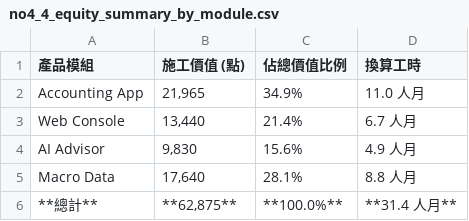
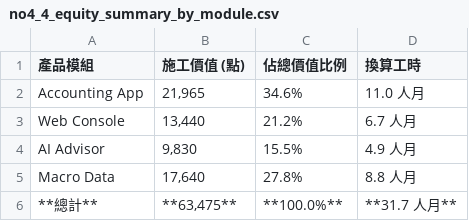
Before and after one commit to almightyken0425/SuSuGiGiSpec, a CSV file: no2_equity_model/no1_foundation/no4_4_equity_summary_by_module.csv, drawn as a sheet.

```diff
--- a/no2_equity_model/no1_foundation/no4_4_equity_summary_by_module.csv
+++ b/no2_equity_model/no1_foundation/no4_4_equity_summary_by_module.csv
@@ -1,6 +1,6 @@
 產品模組,施工價值 (點),佔總價值比例,換算工時
-Accounting App,"21,965",34.9%,11.0 人月
-Web Console,"13,440",21.4%,6.7 人月
-AI Advisor,"9,830",15.6%,4.9 人月
-Macro Data,"17,640",28.1%,8.8 人月
-**總計**,"**62,875**",**100.0%**,**31.4 人月**
+Accounting App,"21,965",34.6%,11.0 人月
+Web Console,"13,440",21.2%,6.7 人月
+AI Advisor,"9,830",15.5%,4.9 人月
+Macro Data,"17,640",27.8%,8.8 人月
+**總計**,"**63,475**",**100.0%**,**31.7 人月**
```
Also changed, not shown: no2_equity_model/no1_foundation/no4_1_module_role_points.csv, no2_equity_model/no1_foundation/no4_3_equity_summary_by_role.csv, 4 other files.
